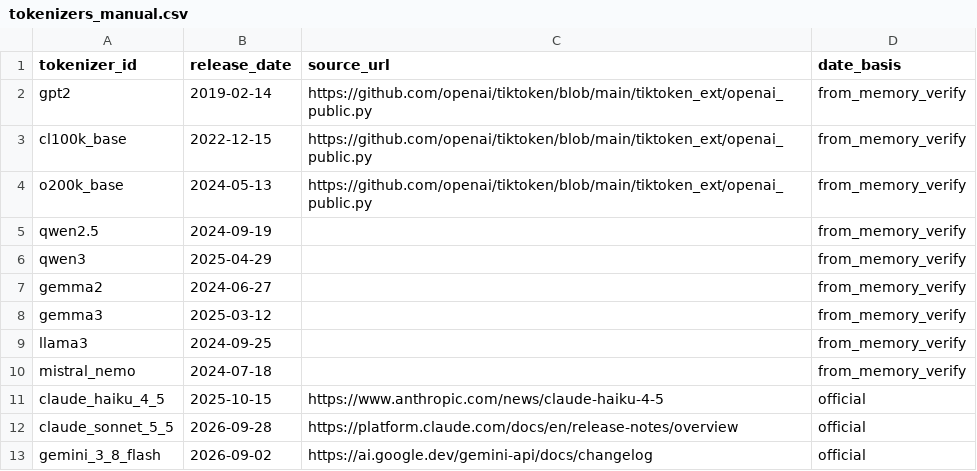
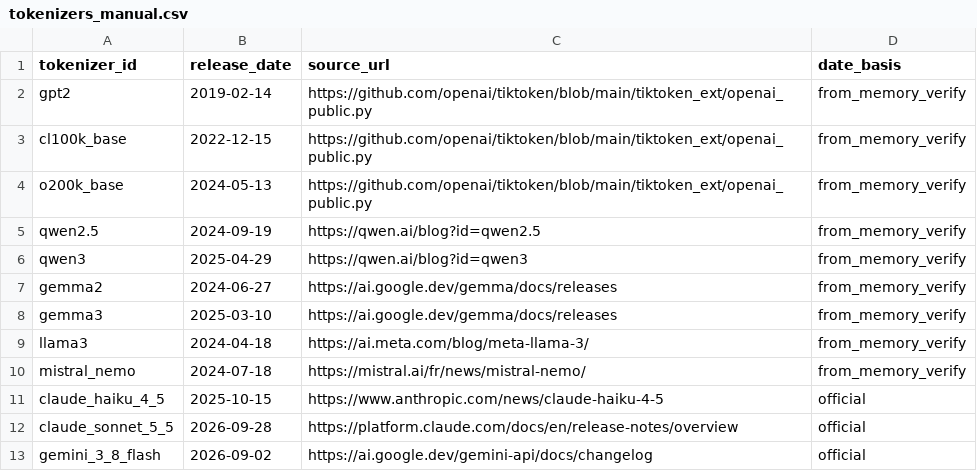
Before and after one commit to Chaeminnie/dvn-a3, a CSV file: data/source/tokenizers_manual.csv, drawn as a sheet.

Commit message:
Update tokenizer entries with release URLs

```diff
--- a/data/source/tokenizers_manual.csv
+++ b/data/source/tokenizers_manual.csv
@@ -4,8 +4,8 @@ cl100k_base,2022-12-15,https://github.com/openai/tiktoken/blob/main/tiktoken_ext
 o200k_base,2024-05-13,https://github.com/openai/tiktoken/blob/main/tiktoken_ext/openai_public.py,from_memory_verify
-qwen2.5,2024-09-19,,from_memory_verify
-qwen3,2025-04-29,,from_memory_verify
-gemma2,2024-06-27,,from_memory_verify
-gemma3,2025-03-12,,from_memory_verify
-llama3,2024-09-25,,from_memory_verify
-mistral_nemo,2024-07-18,,from_memory_verify
+qwen2.5,2024-09-19,https://qwen.ai/blog?id=qwen2.5,from_memory_verify
+qwen3,2025-04-29,https://qwen.ai/blog?id=qwen3,from_memory_verify
+gemma2,2024-06-27,https://ai.google.dev/gemma/docs/releases,from_memory_verify
+gemma3,2025-03-10,https://ai.google.dev/gemma/docs/releases,from_memory_verify
+llama3,2024-04-18,https://ai.meta.com/blog/meta-llama-3/,from_memory_verify
+mistral_nemo,2024-07-18,https://mistral.ai/fr/news/mistral-nemo/,from_memory_verify
 claude_haiku_4_5,2025-10-15,https://www.anthropic.com/news/claude-haiku-4-5,official
```
